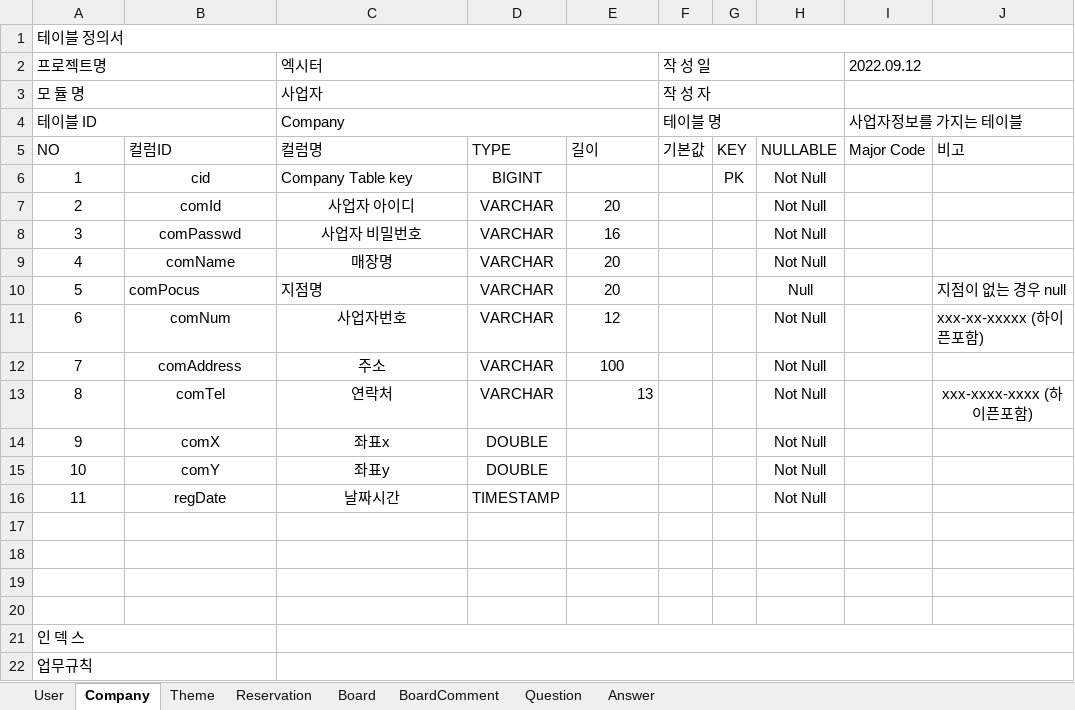
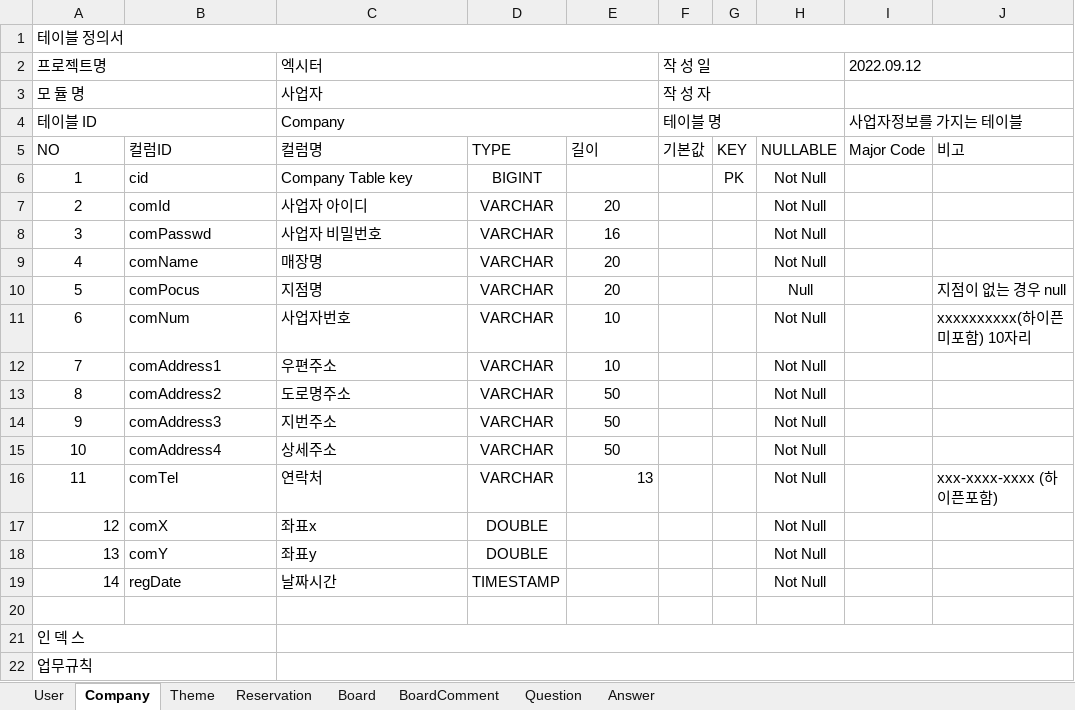
Before and after one commit to donoun6/exiter, an Excel workbook: exiter/etc/테이블DB.xlsx, sheet Company, drawn as a sheet; values as stored, in another font and other column widths than the file's, no borders; removed rows and columns are numbered as before the commit, all else as after; the diff names each change by its address in the sheet, - before the commit and + after, or states it on an @@ line.

Commit message:
xlsx correction

```diff
--- a/exiter/etc/테이블DB.xlsx (sheet Company)
+++ b/exiter/etc/테이블DB.xlsx (sheet Company)
-B6 alignment: center
+B6 alignment: left
-B7:C9 alignment: center
+B7:C9 alignment: left
-B11:C15 alignment: center
+B11:C15 alignment: left
-E11: 12
+E11: 10
-J11: xxx-xx-xxxxx (하이픈포함)
+J11: xxxxxxxxxx(하이픈 미포함) 10자리
-B12: comAddress
+B12: comAddress1
-C12 (엑시터): 주소
+C12 (엑시터): 우편주소
-E12: 100
+E12: 10
-B13: comTel
+B13: comAddress2
-C13 (엑시터): 연락처
+C13 (엑시터): 도로명주소
-E13: 13
+E13: 50
-E13 alignment: right
+E13 alignment: center
-J13: xxx-xxxx-xxxx (하이픈포함)
+J13: (empty)
-B14: comX
+B14: comAddress3
-C14 (엑시터): 좌표x
+C14 (엑시터): 지번주소
-D14:D15: DOUBLE
+D14:D15: VARCHAR
-E14:E15: (empty)
+E14:E15: 50
-B15: comY
+B15: comAddress4
-C15 (엑시터): 좌표y
+C15 (엑시터): 상세주소
+row 16: 11 | comTel | 연락처 | VARCHAR | 13 |  |  | Not Null |  | xxx-xxxx-xxxx (하이픈포함)
+row 17: 12 | comX | 좌표x | DOUBLE |  |  |  | Not Null
+row 18: 13 | comY | 좌표y | DOUBLE |  |  |  | Not Null
-A19 (프로젝트명): 11
+A19 (프로젝트명): 14
-A19 alignment: center
+A19 alignment: right
-B19:C19 alignment: center
+B19:C19 alignment: left
-row 17: (empty)
-row 18: (empty)
-row 19: (empty)
```
Also changed, not shown: sheet Theme, sheet Reservation, sheet User, sheet Board, sheet Question, sheet BoardComment, 1 more sheet, 2 other files.
